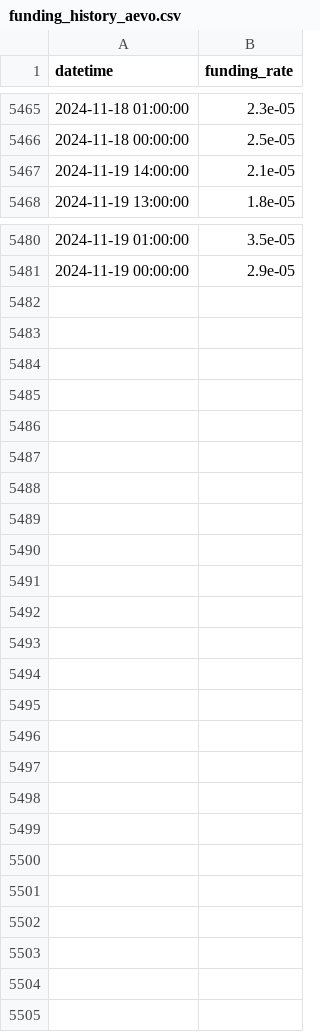
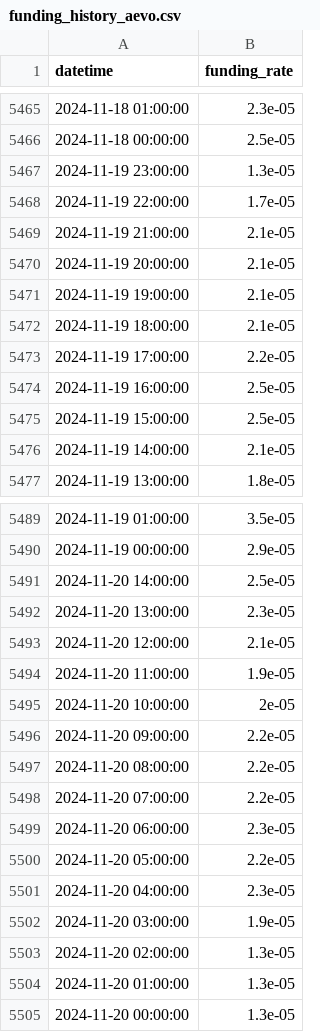
Before and after one commit to harmonixfi/harmonix-api, a CSV file: src/data/funding_history_aevo.csv, drawn as a sheet; only a part is shown, gaps mark what is left out; the diff names each change by its address in the sheet, - before the commit and + after, or states it on an @@ line.

```diff
--- a/src/data/funding_history_aevo.csv
+++ b/src/data/funding_history_aevo.csv
+row 5467: 2024-11-19 23:00:00 | 1.3e-05
+row 5468: 2024-11-19 22:00:00 | 1.7e-05
+row 5469: 2024-11-19 21:00:00 | 2.1e-05
+row 5470: 2024-11-19 20:00:00 | 2.1e-05
+row 5471: 2024-11-19 19:00:00 | 2.1e-05
+row 5472: 2024-11-19 18:00:00 | 2.1e-05
+row 5473: 2024-11-19 17:00:00 | 2.2e-05
+row 5474: 2024-11-19 16:00:00 | 2.5e-05
+row 5475: 2024-11-19 15:00:00 | 2.5e-05
+row 5491: 2024-11-20 14:00:00 | 2.5e-05
+row 5492: 2024-11-20 13:00:00 | 2.3e-05
+row 5493: 2024-11-20 12:00:00 | 2.1e-05
+row 5494: 2024-11-20 11:00:00 | 1.9e-05
+row 5495: 2024-11-20 10:00:00 | 2e-05
+row 5496: 2024-11-20 09:00:00 | 2.2e-05
+row 5497: 2024-11-20 08:00:00 | 2.2e-05
+row 5498: 2024-11-20 07:00:00 | 2.2e-05
+row 5499: 2024-11-20 06:00:00 | 2.3e-05
+row 5500: 2024-11-20 05:00:00 | 2.2e-05
+row 5501: 2024-11-20 04:00:00 | 2.3e-05
+row 5502: 2024-11-20 03:00:00 | 1.9e-05
+row 5503: 2024-11-20 02:00:00 | 1.3e-05
+row 5504: 2024-11-20 01:00:00 | 1.3e-05
+row 5505: 2024-11-20 00:00:00 | 1.3e-05
```
Also changed, not shown: src/data/funding_history_bsx.csv, src/data/funding_history_goldlink.csv, 3 other files.
